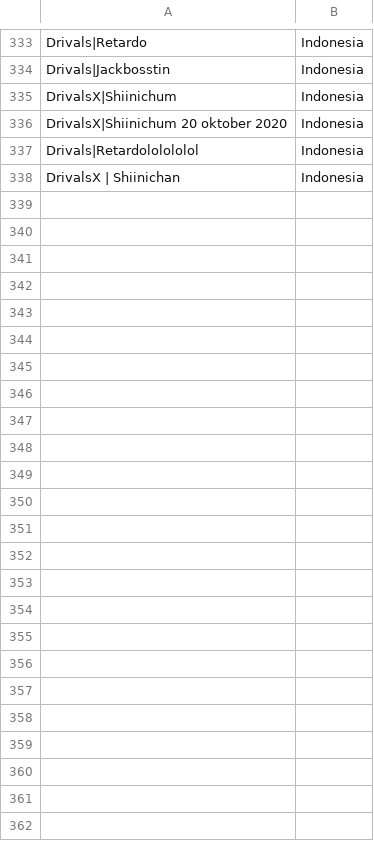
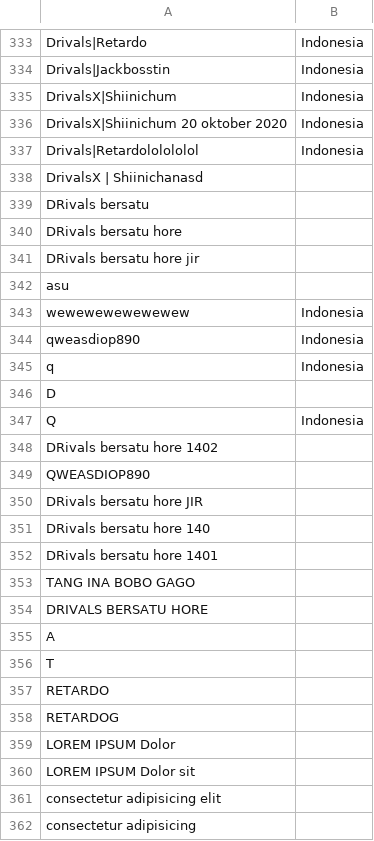
Before and after one commit to retardo03/SKORBROD, a CSV file: scoreflags/players.csv, drawn as a sheet; only a part is shown, gaps mark what is left out.

```diff
--- a/scoreflags/players.csv
+++ b/scoreflags/players.csv
@@ -337,2 +337,26 @@ DrivalsX|Shiinichum 20 oktober 2020,Indonesia
 Drivals|Retardololololol,Indonesia
-DrivalsX | Shiinichan,Indonesia
+DrivalsX | Shiinichanasd,
+DRivals bersatu ,
+DRivals bersatu hore,
+DRivals bersatu hore jir,
+asu,
+wewewewewewewew,Indonesia
+qweasdiop890,Indonesia
+q,Indonesia
+D,
+Q,Indonesia
+DRivals bersatu hore 1402,
+QWEASDIOP890,
+DRivals bersatu hore JIR,
+DRivals bersatu hore 140,
+DRivals bersatu hore 1401,
+TANG INA BOBO GAGO,
+DRIVALS BERSATU HORE ,
+A ,
+T,
+RETARDO,
+RETARDOG,
+LOREM IPSUM Dolor,
+LOREM IPSUM Dolor sit,
+consectetur adipisicing elit,
+consectetur adipisicing,
```
Also changed, not shown: 7 other files.
